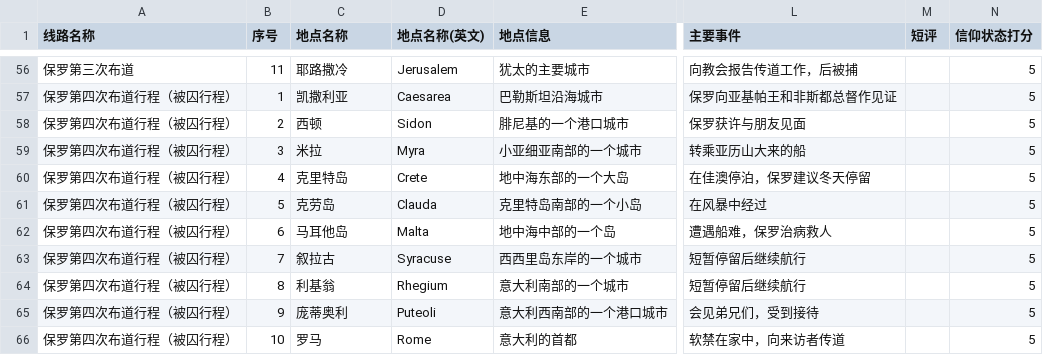
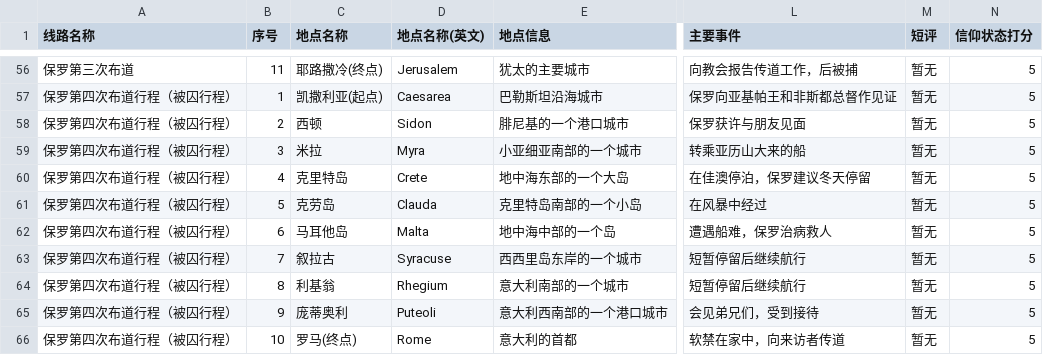
Before and after one commit to Jialei-Yang/bible_study, a CSV file: database/routes_file.csv, drawn as a sheet; only a part is shown, gaps mark what is left out; the diff covers the shown part only; the diff names each change by its address in the sheet, - before the commit and + after, or states it on an @@ line.

```diff
--- a/database/routes_file.csv
+++ b/database/routes_file.csv
-C56 (地点名称): 耶路撒冷
+C56 (地点名称): 耶路撒冷(终点)
-M56:M66 (短评): (empty)
+M56:M66 (短评): 暂无
-C57 (地点名称): 凯撒利亚
+C57 (地点名称): 凯撒利亚(起点)
-C66 (地点名称): 罗马
+C66 (地点名称): 罗马(终点)
```
Also changed, not shown: 65 edited cells elsewhere in this file.
